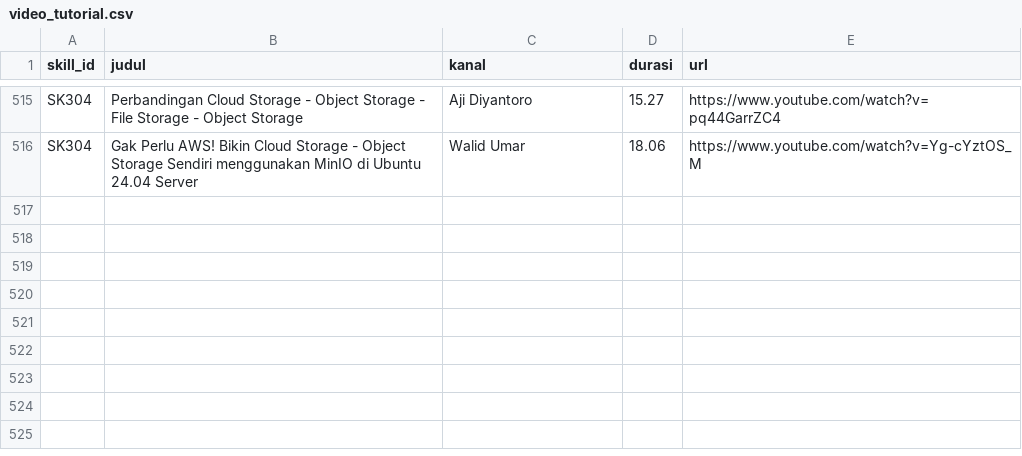
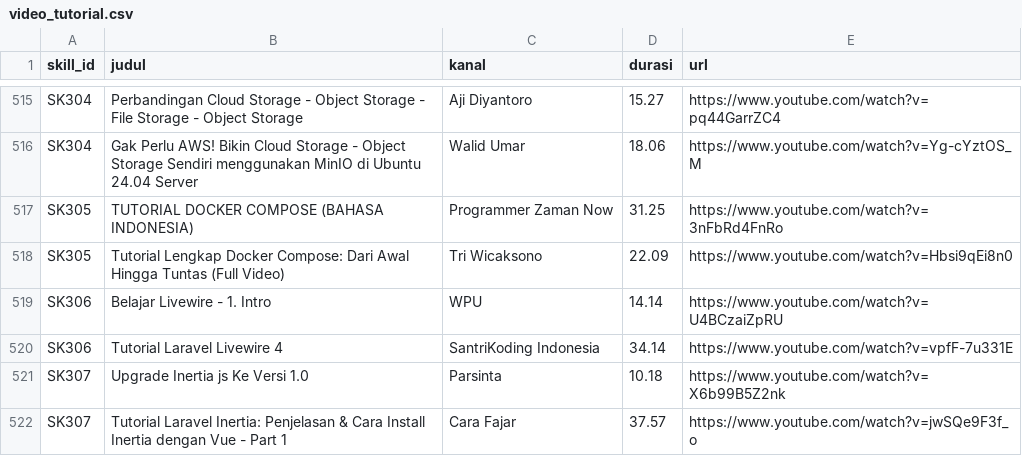
Before and after one commit to Zdannv/project-akhir, a CSV file: data/sumber/video_tutorial.csv, drawn as a sheet; only a part is shown, gaps mark what is left out; the diff names each change by its address in the sheet, - before the commit and + after, or states it on an @@ line.

```diff
--- a/data/sumber/video_tutorial.csv
+++ b/data/sumber/video_tutorial.csv
+row 517: SK305 | TUTORIAL DOCKER COMPOSE (BAHASA INDONESIA) | Programmer Zaman Now | 31.25 | https://www.youtube.com/watch?v=3nFbRd4FnRo
+row 518: SK305 | Tutorial Lengkap Docker Compose: Dari Awal Hingga Tuntas (Full Video) | Tri Wicaksono | 22.09 | https://www.youtube.com/watch?v=Hbsi9qEi8n0
+row 519: SK306 | Belajar Livewire - 1. Intro | WPU | 14.14 | https://www.youtube.com/watch?v=U4BCzaiZpRU
+row 520: SK306 | Tutorial Laravel Livewire 4 | SantriKoding Indonesia | 34.14 | https://www.youtube.com/watch?v=vpfF-7u331E
+row 521: SK307 | Upgrade Inertia js Ke Versi 1.0 | Parsinta | 10.18 | https://www.youtube.com/watch?v=X6b99B5Z2nk
+row 522: SK307 | Tutorial Laravel Inertia: Penjelasan & Cara Install Inertia dengan Vue - Part 1 | Cara Fajar | 37.57 | https://www.youtube.com/watch?v=jwSQe9F3f_o
```
Also changed, not shown: data/sumber/alias_skill.csv, data/sumber/pelengkap_profesi_skill.csv, 11 other files.
